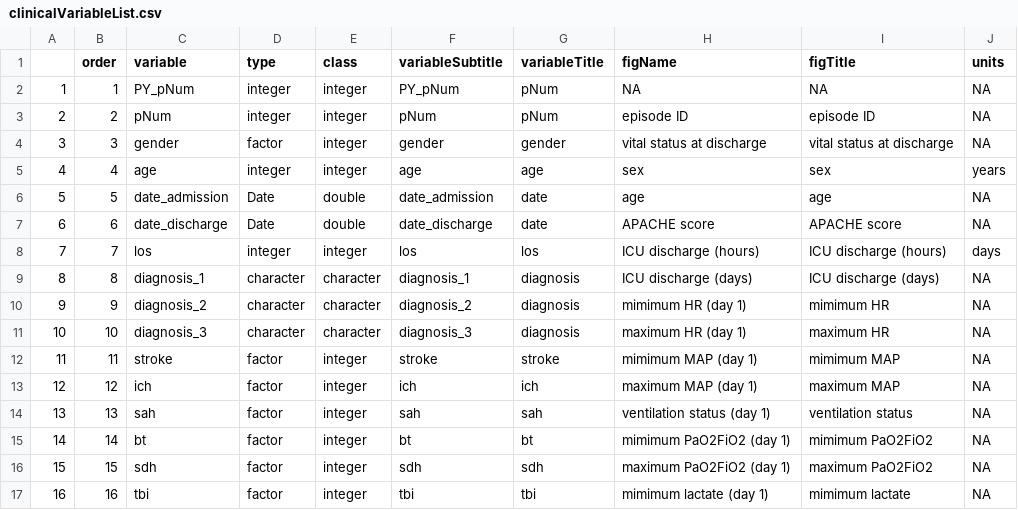
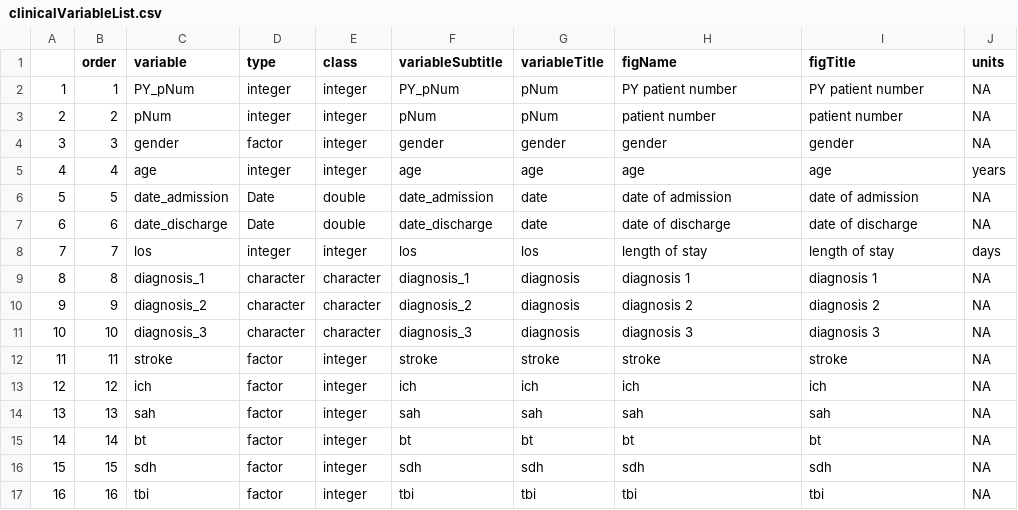
Before and after one commit to sbhattacharyay/nims, a CSV file: clinical_data/clinicalVariableList.csv, drawn as a sheet; only a part is shown; the diff covers the shown part only.

```diff
--- a/clinical_data/clinicalVariableList.csv
+++ b/clinical_data/clinicalVariableList.csv
@@ -1,17 +1,17 @@
 "","order","variable","type","class","variableSubtitle","variableTitle","figName","figTitle","units"
-"1",1,"PY_pNum","integer","integer","PY_pNum","pNum",NA,NA,NA
-"2",2,"pNum","integer","integer","pNum","pNum","episode ID","episode ID",NA
-"3",3,"gender","factor","integer","gender","gender","vital status at discharge","vital status at discharge",NA
-"4",4,"age","integer","integer","age","age","sex","sex","years"
-"5",5,"date_admission","Date","double","date_admission","date","age","age",NA
-"6",6,"date_discharge","Date","double","date_discharge","date","APACHE score","APACHE score",NA
-"7",7,"los","integer","integer","los","los","ICU discharge (hours)","ICU discharge (hours)","days"
-"8",8,"diagnosis_1","character","character","diagnosis_1","diagnosis","ICU discharge (days)","ICU discharge (days)",NA
-"9",9,"diagnosis_2","character","character","diagnosis_2","diagnosis","mimimum HR (day 1)","mimimum HR",NA
-"10",10,"diagnosis_3","character","character","diagnosis_3","diagnosis","maximum HR (day 1)","maximum HR",NA
-"11",11,"stroke","factor","integer","stroke","stroke","mimimum MAP (day 1)","mimimum MAP",NA
-"12",12,"ich","factor","integer","ich","ich","maximum MAP (day 1)","maximum MAP",NA
-"13",13,"sah","factor","integer","sah","sah","ventilation status (day 1)","ventilation status",NA
-"14",14,"bt","factor","integer","bt","bt","mimimum PaO2FiO2 (day 1)","mimimum PaO2FiO2",NA
-"15",15,"sdh","factor","integer","sdh","sdh","maximum PaO2FiO2 (day 1)","maximum PaO2FiO2",NA
-"16",16,"tbi","factor","integer","tbi","tbi","mimimum lactate (day 1)","mimimum lactate",NA
+"1",1,"PY_pNum","integer","integer","PY_pNum","pNum","PY patient number","PY patient number",NA
+"2",2,"pNum","integer","integer","pNum","pNum","patient number","patient number",NA
+"3",3,"gender","factor","integer","gender","gender","gender","gender",NA
+"4",4,"age","integer","integer","age","age","age","age","years"
+"5",5,"date_admission","Date","double","date_admission","date","date of admission","date of admission",NA
+"6",6,"date_discharge","Date","double","date_discharge","date","date of discharge","date of discharge",NA
+"7",7,"los","integer","integer","los","los","length of stay","length of stay","days"
+"8",8,"diagnosis_1","character","character","diagnosis_1","diagnosis","diagnosis 1","diagnosis 1",NA
+"9",9,"diagnosis_2","character","character","diagnosis_2","diagnosis","diagnosis 2","diagnosis 2",NA
+"10",10,"diagnosis_3","character","character","diagnosis_3","diagnosis","diagnosis 3","diagnosis 3",NA
+"11",11,"stroke","factor","integer","stroke","stroke","stroke","stroke",NA
+"12",12,"ich","factor","integer","ich","ich","ich","ich",NA
+"13",13,"sah","factor","integer","sah","sah","sah","sah",NA
+"14",14,"bt","factor","integer","bt","bt","bt","bt",NA
+"15",15,"sdh","factor","integer","sdh","sdh","sdh","sdh",NA
+"16",16,"tbi","factor","integer","tbi","tbi","tbi","tbi",NA
```
Also changed, not shown: 115 edited cells elsewhere in this file, 18 other files.
